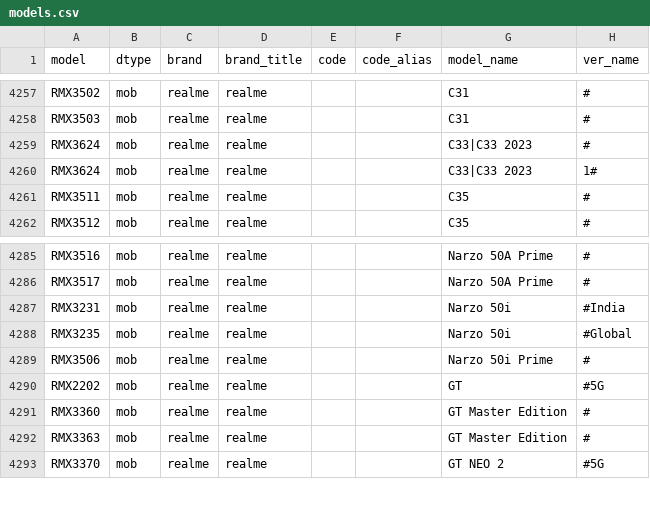
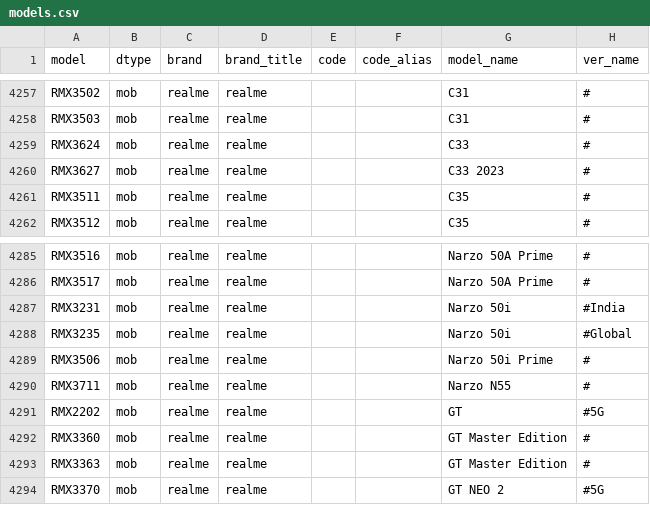
Before and after one commit to KHwang9883/MobileModels, a CSV file: scripts/models.csv, drawn as a sheet; only a part is shown, gaps mark what is left out.

Commit message:
[realme_global_en] Add realme Narzo N55

```diff
--- a/scripts/models.csv
+++ b/scripts/models.csv
@@ -4258,4 +4258,4 @@ RMX3502,mob,realme,realme,,,C31,#
 RMX3503,mob,realme,realme,,,C31,#
-RMX3624,mob,realme,realme,,,C33|C33 2023,#
-RMX3624,mob,realme,realme,,,C33|C33 2023,1#
+RMX3624,mob,realme,realme,,,C33,#
+RMX3627,mob,realme,realme,,,C33 2023,#
 RMX3511,mob,realme,realme,,,C35,#
@@ -4289,2 +4289,3 @@ RMX3235,mob,realme,realme,,,Narzo 50i,#Global
 RMX3506,mob,realme,realme,,,Narzo 50i Prime,#
+RMX3711,mob,realme,realme,,,Narzo N55,#
 RMX2202,mob,realme,realme,,,GT,#5G
```
Also changed, not shown: 2 other files.
